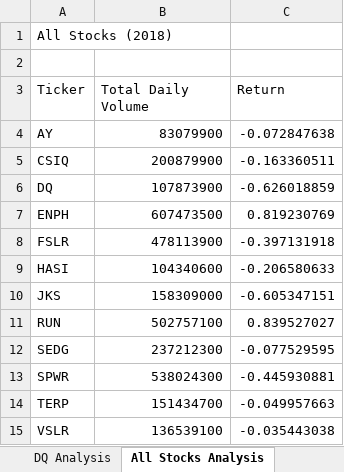
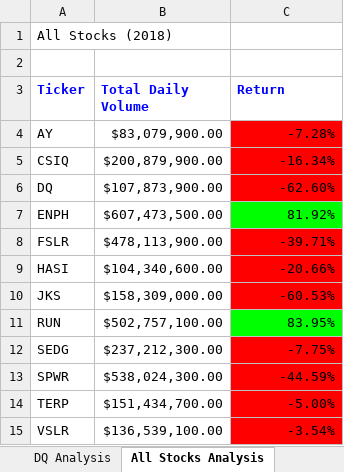
Before and after one commit to albehere/stock-analysis, an Excel workbook: green_stocks.xlsm, sheet All Stocks Analysis, drawn as a sheet; values as stored, in another font and other column widths than the file's, no borders; the diff names each change by its address in the sheet, - before the commit and + after, or states it on an @@ line.

Commit message:
green_stocks.xlsm

```diff
--- a/green_stocks.xlsm (sheet All Stocks Analysis)
+++ b/green_stocks.xlsm (sheet All Stocks Analysis)
@@ A3:C3 bold: off → on, text colour: black → #0000FF @@
-B4 (Total Daily Volume): 83079900
+B4 (Total Daily Volume): $83,079,900.00
-C4 (Return): -0.072847638
+C4 (Return): -7.28%
-C4:C6 fill: none
+C4:C6 fill: #FF0000
-B5 (Total Daily Volume): 200879900
+B5 (Total Daily Volume): $200,879,900.00
-C5 (Return): -0.163360511
+C5 (Return): -16.34%
-B6 (Total Daily Volume): 107873900
+B6 (Total Daily Volume): $107,873,900.00
-C6 (Return): -0.626018859
+C6 (Return): -62.60%
-B7 (Total Daily Volume): 607473500
+B7 (Total Daily Volume): $607,473,500.00
-C7 (Return): 0.819230769
+C7 (Return): 81.92%
-C7 fill: none
+C7 fill: #00FF00
-B8 (Total Daily Volume): 478113900
+B8 (Total Daily Volume): $478,113,900.00
-C8 (Return): -0.397131918
+C8 (Return): -39.71%
-C8:C10 fill: none
+C8:C10 fill: #FF0000
-B9 (Total Daily Volume): 104340600
+B9 (Total Daily Volume): $104,340,600.00
-C9 (Return): -0.206580633
+C9 (Return): -20.66%
-B10 (Total Daily Volume): 158309000
+B10 (Total Daily Volume): $158,309,000.00
-C10 (Return): -0.605347151
+C10 (Return): -60.53%
-B11 (Total Daily Volume): 502757100
+B11 (Total Daily Volume): $502,757,100.00
-C11 (Return): 0.839527027
+C11 (Return): 83.95%
-C11 fill: none
+C11 fill: #00FF00
-B12 (Total Daily Volume): 237212300
+B12 (Total Daily Volume): $237,212,300.00
-C12 (Return): -0.077529595
+C12 (Return): -7.75%
-C12:C15 fill: none
+C12:C15 fill: #FF0000
-B13 (Total Daily Volume): 538024300
+B13 (Total Daily Volume): $538,024,300.00
-C13 (Return): -0.445930881
+C13 (Return): -44.59%
-B14 (Total Daily Volume): 151434700
+B14 (Total Daily Volume): $151,434,700.00
-C14 (Return): -0.049957663
+C14 (Return): -5.00%
-B15 (Total Daily Volume): 136539100
+B15 (Total Daily Volume): $136,539,100.00
-C15 (Return): -0.035443038
+C15 (Return): -3.54%
```
